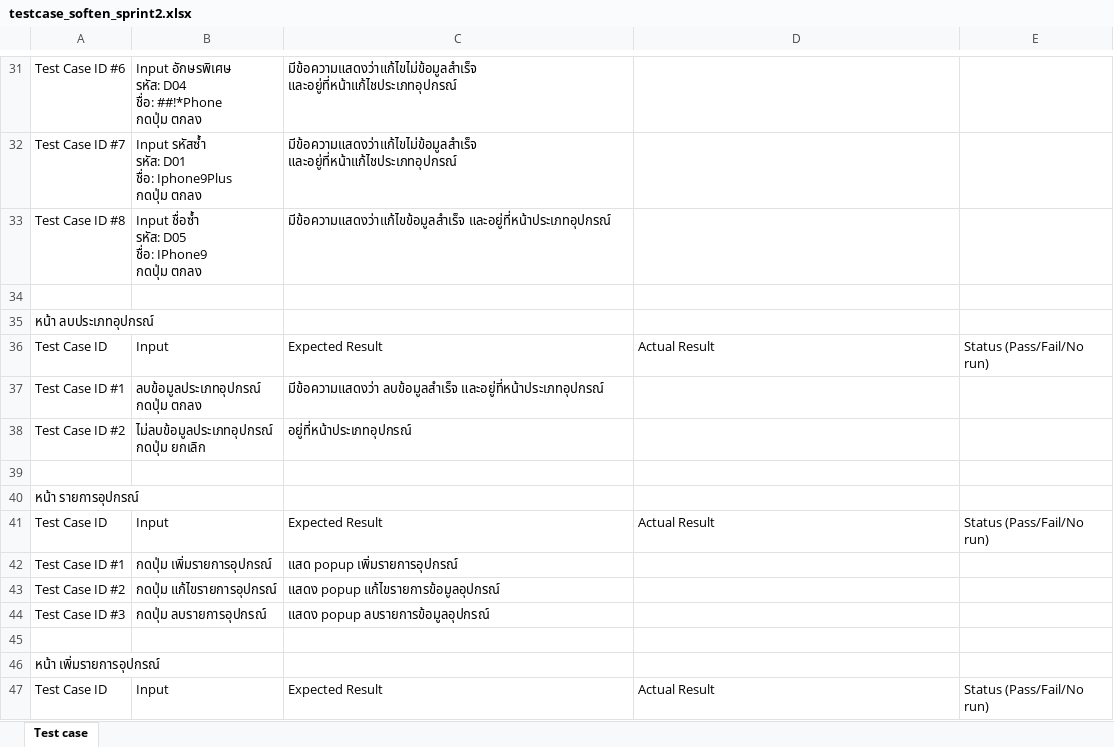
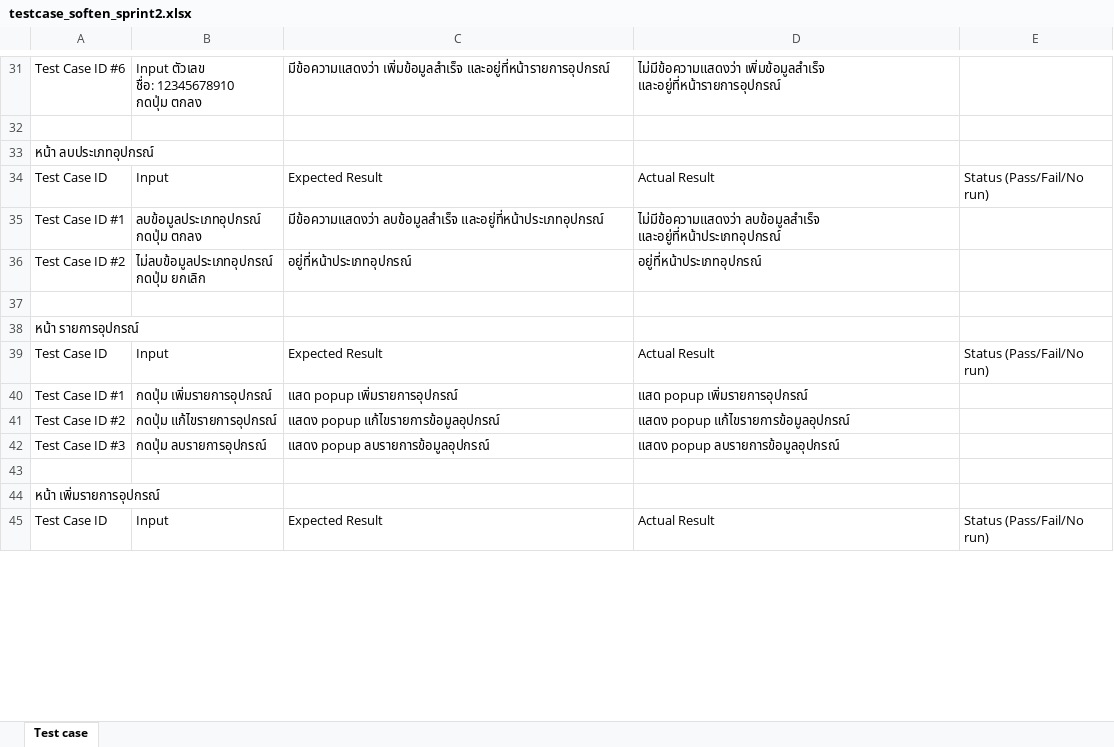
Before and after one commit to Manneaber/e-office, an Excel workbook: Doc/testcase_soften_sprint2.xlsx, sheet Test case, drawn as a sheet; only a part is shown, gaps mark what is left out; values as stored, in another font and other column widths than the file's, no cell formats; removed rows and columns are numbered as before the commit, all else as after; ↵ is a line break in a cell; the diff covers the shown part only; the diff names each change by its address in the sheet, - before the commit and + after, or states it on an @@ line.

```diff
--- a/Doc/testcase_soften_sprint2.xlsx (sheet Test case)
+++ b/Doc/testcase_soften_sprint2.xlsx (sheet Test case)
-B31: Input อักษรพิเศษ ↵ รหัส: D04 ↵ ชื่อ: ##!*Phone ↵ กดปุ่ม ตกลง
+B31: Input ตัวเลข ↵ ชื่อ: 12345678910 ↵ กดปุ่ม ตกลง
-C31: มีข้อความแสดงว่าแก้ไขไม่ข้อมูลสำเร็จ และอยู่ที่หน้าแก้ไชประเภทอุปกรณ์
+C31: มีข้อความแสดงว่า เพิ่มข้อมูลสำเร็จ และอยู่ที่หน้ารายการอุปกรณ์
-D31: (empty)
+D31: ไม่มีข้อความแสดงว่า เพิ่มข้อมูลสำเร็จ และอยู่ที่หน้ารายการอุปกรณ์
-row 32: Test Case ID #7 | Input รหัสซ้ำ ↵ รหัส: D01 ↵ ชื่อ: Iphone9Plus ↵ กดปุ่ม ตกลง | มีข้อความแสดงว่าแก้ไขไม่ข้อมูลสำเร็จ และอยู่ที่หน้าแก้ไชประเภทอุปกรณ์
-row 33: Test Case ID #8 | Input ชื่อซ้ำ ↵ รหัส: D05 ↵ ชื่อ: IPhone9 ↵ กดปุ่ม ตกลง | มีข้อความแสดงว่าแก้ไขข้อมูลสำเร็จ และอยู่ที่หน้าประเภทอุปกรณ์
-D35: (empty)
+D35: ไม่มีข้อความแสดงว่า ลบข้อมูลสำเร็จ และอยู่ที่หน้าประเภทอุปกรณ์
-D36: (empty)
+D36: อยู่ที่หน้าประเภทอุปกรณ์
-D40: (empty)
+D40: แสด popup เพิ่มรายการอุปกรณ์
-D41: (empty)
+D41: แสดง popup แก้ไขรายการข้อมูลอุปกรณ์
-D42: (empty)
+D42: แสดง popup ลบรายการข้อมูลอุปกรณ์
```
Also changed, not shown: 52 edited cells elsewhere in this sheet, cell formats.
